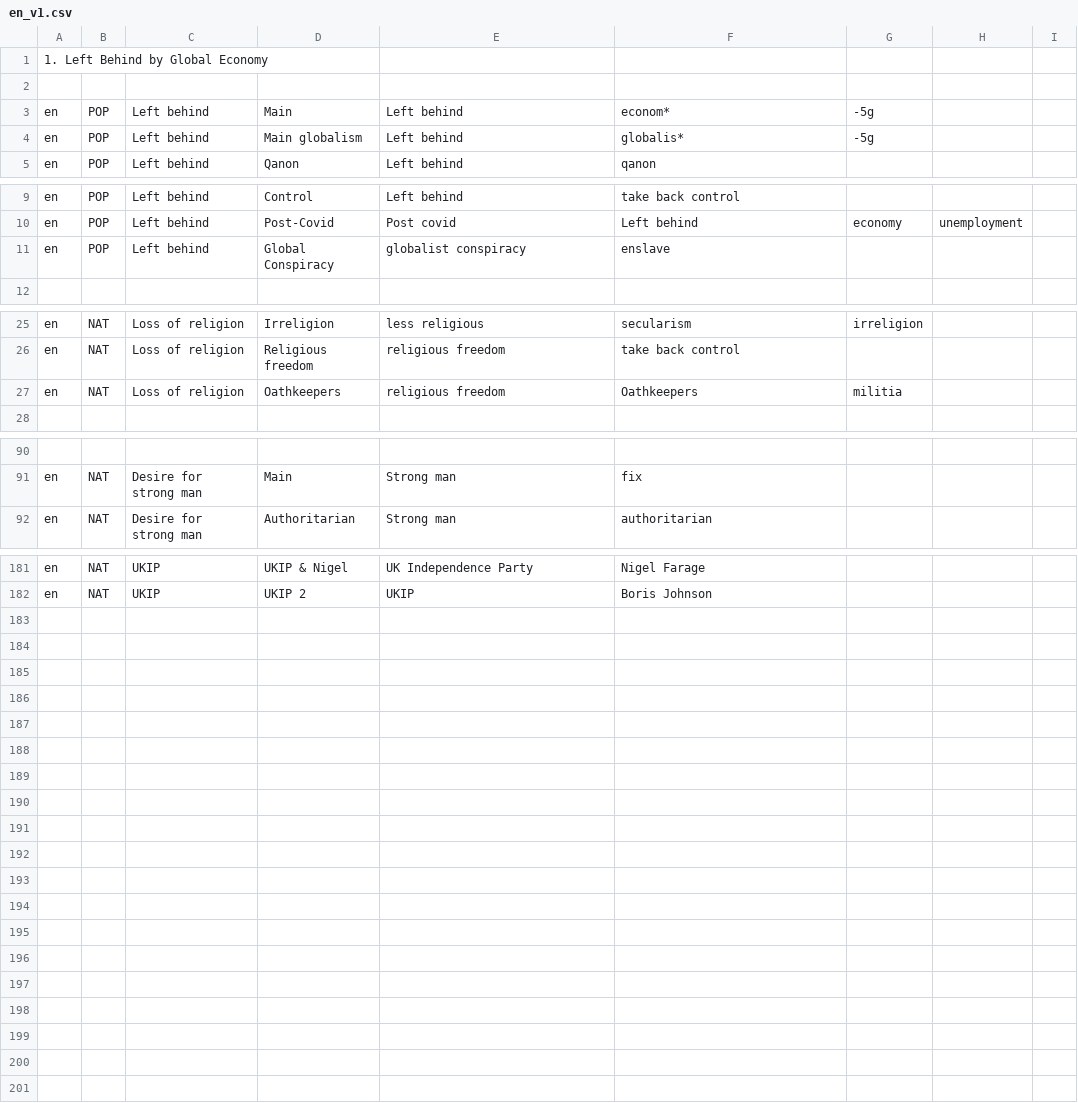
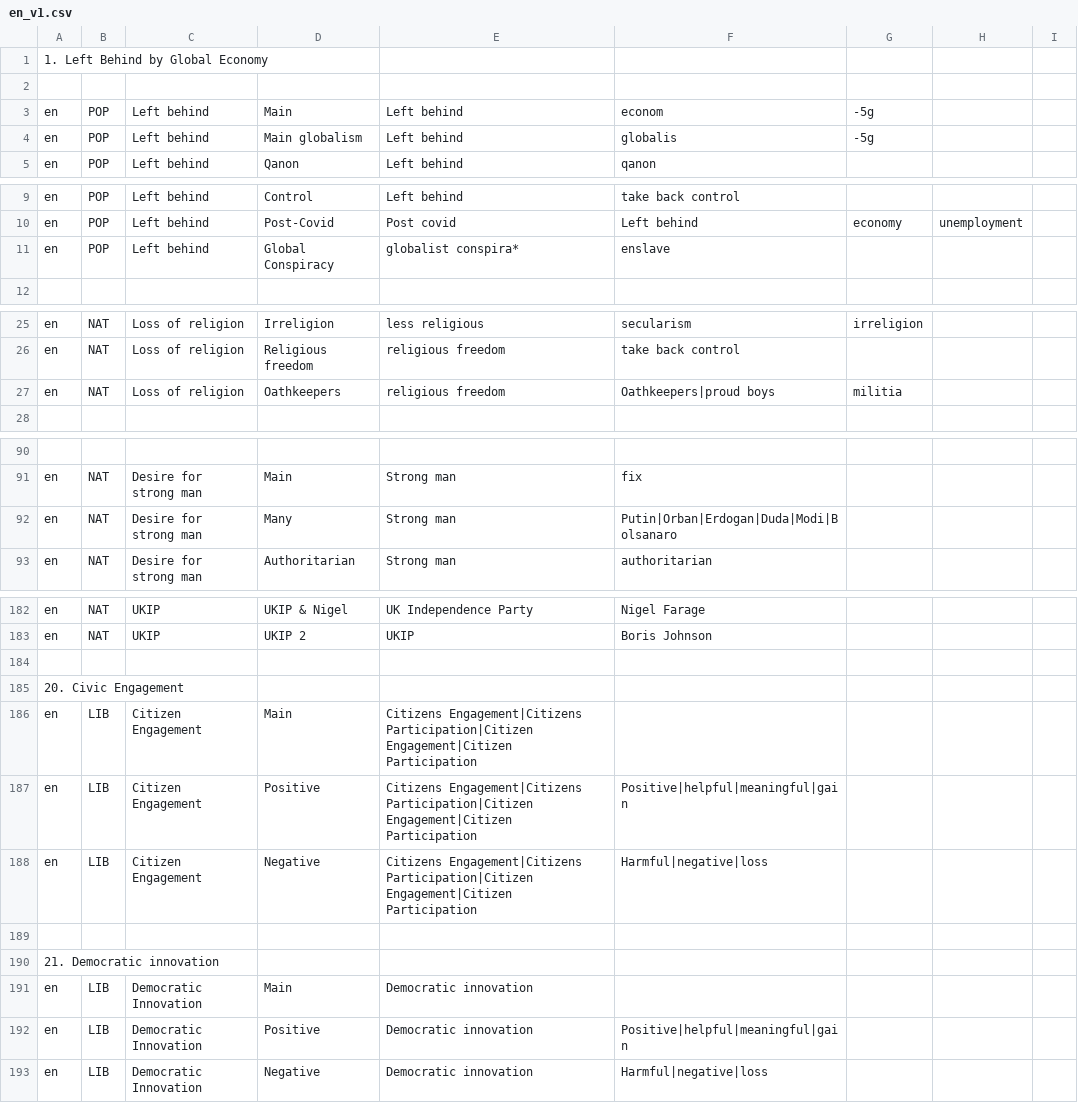
Before and after one commit to CitizensFoundation/pace-keyword-scanner, a CSV file: exampleKeywords/en_v1.csv, drawn as a sheet; only a part is shown, gaps mark what is left out; the diff names each change by its address in the sheet, - before the commit and + after, or states it on an @@ line.

Commit message:
New keywords

```diff
--- a/exampleKeywords/en_v1.csv
+++ b/exampleKeywords/en_v1.csv
-F3: econom*
+F3: econom
-F4: globalis*
+F4: globalis
-E11: globalist conspiracy
+E11: globalist conspira*
-F27: Oathkeepers
+F27: Oathkeepers|proud boys
+row 92: en | NAT | Desire for strong man | Many | Strong man | Putin|Orban|Erdogan|Duda|Modi|Bolsanaro
+row 184: (empty)
+row 185: 20. Civic Engagement
+row 186: en | LIB | Citizen Engagement | Main | Citizens Engagement|Citizens Participation|Citizen Engagement|Citizen Participation
+row 187: en | LIB | Citizen Engagement | Positive | Citizens Engagement|Citizens Participation|Citizen Engagement|Citizen Participation | Positive|helpful|meaningful|gain
+row 188: en | LIB | Citizen Engagement | Negative | Citizens Engagement|Citizens Participation|Citizen Engagement|Citizen Participation | Harmful|negative|loss
+row 189: (empty)
+row 190: 21. Democratic innovation
+row 191: en | LIB | Democratic Innovation | Main | Democratic innovation
+row 192: en | LIB | Democratic Innovation | Positive | Democratic innovation | Positive|helpful|meaningful|gain
+row 193: en | LIB | Democratic Innovation | Negative | Democratic innovation | Harmful|negative|loss
```
